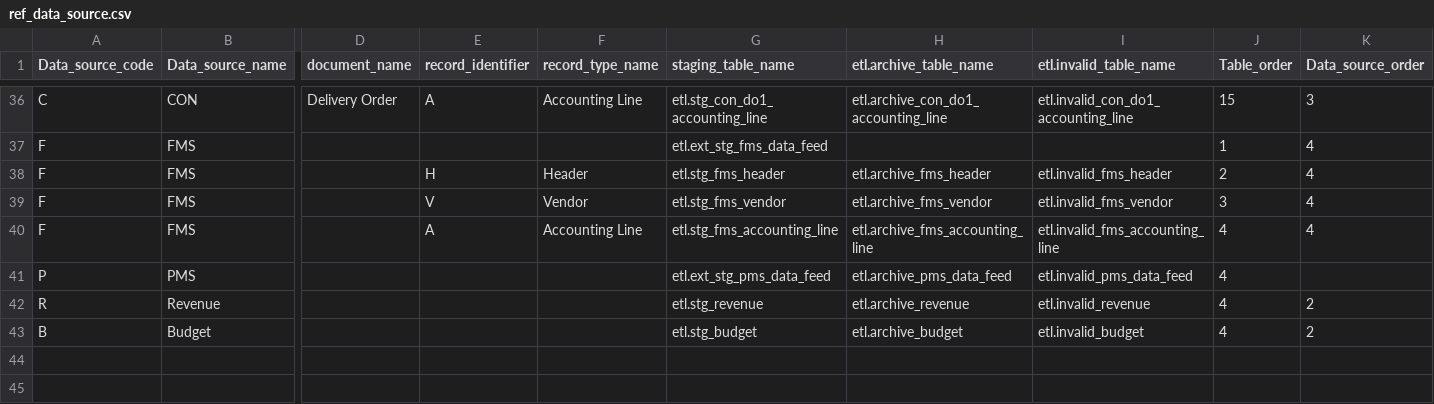
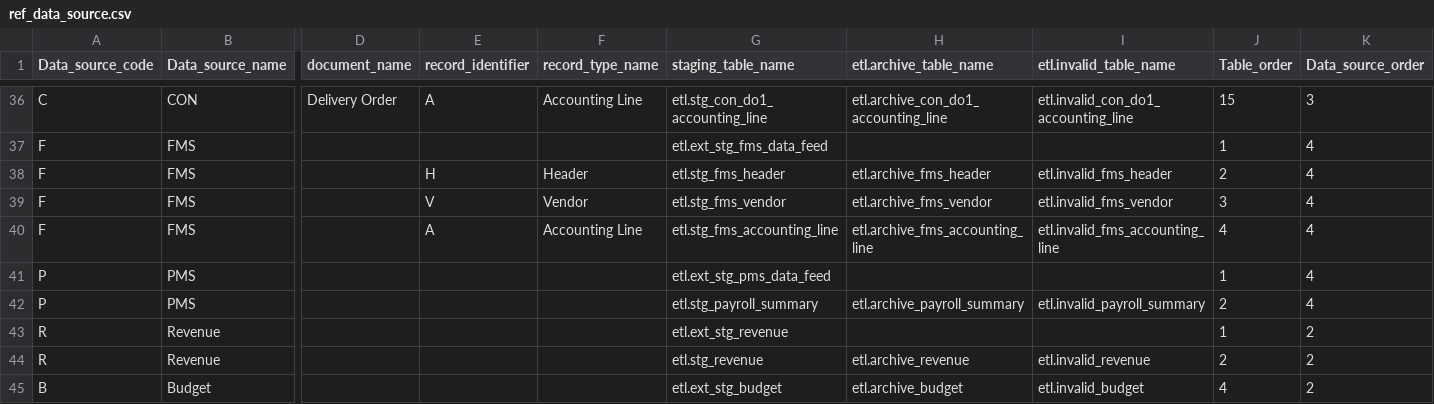
Before and after one commit to vasili4/Checkbook, a CSV file: checkbook/DB scripts/ScriptsForInitialSetUp/ref_data_source.csv, drawn as a sheet; only a part is shown, gaps mark what is left out; addresses are those after the commit; rows hold the shown columns only; the diff names each change by its address in the sheet, - before the commit and + after, or states it on an @@ line.

Commit message:
Included FMSV,FMS,PMS,Revenue etc
git-svn-id: https://omb-dashboardplatform.reisys.com:10039/NYC_Checkbook_2_0/Database@16 948744eb-f611-4f28-8820-250fb6d8f47d

```diff
--- a/checkbook/DB scripts/ScriptsForInitialSetUp/ref_data_source.csv
+++ b/checkbook/DB scripts/ScriptsForInitialSetUp/ref_data_source.csv
-H41 (etl.archive_table_name): etl.archive_pms_data_feed
+H41 (etl.archive_table_name): (empty)
-I41 (etl.invalid_table_name): etl.invalid_pms_data_feed
+I41 (etl.invalid_table_name): (empty)
-J41 (Table_order): 4
+J41 (Table_order): 1
-K41 (Data_source_order): (empty)
+K41 (Data_source_order): 4
+row 42: P | PMS |  |  |  | etl.stg_payroll_summary | etl.archive_payroll_summary | etl.invalid_payroll_summary | 2 | 4
+row 43: R | Revenue |  |  |  | etl.ext_stg_revenue |  |  | 1 | 2
-J44 (Table_order): 4
+J44 (Table_order): 2
-G45 (staging_table_name): etl.stg_budget
+G45 (staging_table_name): etl.ext_stg_budget
```
Also changed, not shown: 1 other file.
